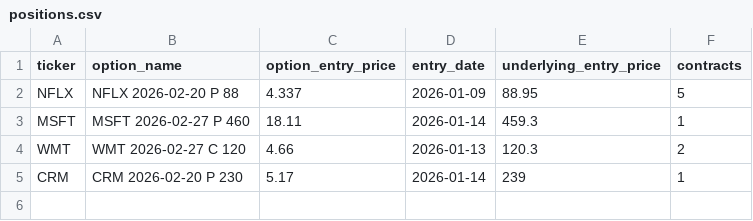
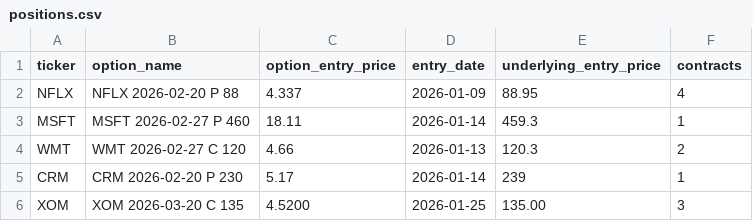
Before and after one commit to vibraniumtag-code/Stocks, a CSV file: docs/positions.csv, drawn as a sheet.

```diff
--- a/docs/positions.csv
+++ b/docs/positions.csv
@@ -1,3 +1,3 @@
 ticker,option_name,option_entry_price,entry_date,underlying_entry_price,contracts
-NFLX,NFLX 2026-02-20 P 88,4.337,2026-01-09,88.95,5
+NFLX,NFLX 2026-02-20 P 88,4.337,2026-01-09,88.95,4
 MSFT,MSFT 2026-02-27 P 460,18.11,2026-01-14,459.3,1
@@ -5 +5,2 @@ WMT,WMT 2026-02-27 C 120,4.66,2026-01-13,120.3,2
 CRM,CRM 2026-02-20 P 230,5.17,2026-01-14,239,1
+XOM,XOM 2026-03-20 C 135,4.5200,2026-01-25,135.00,3
```
